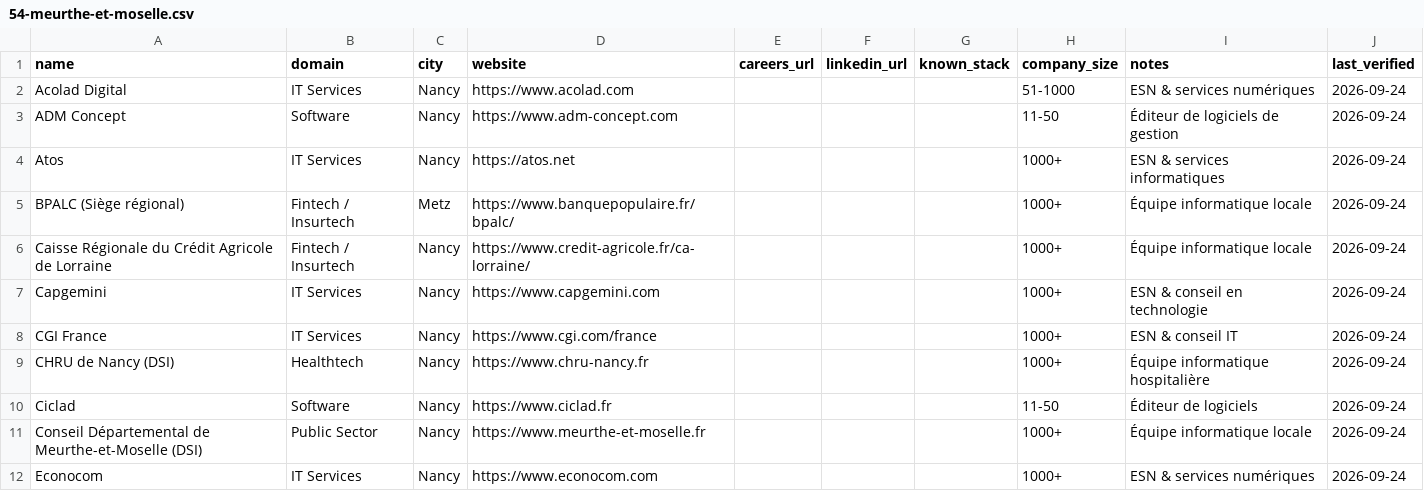
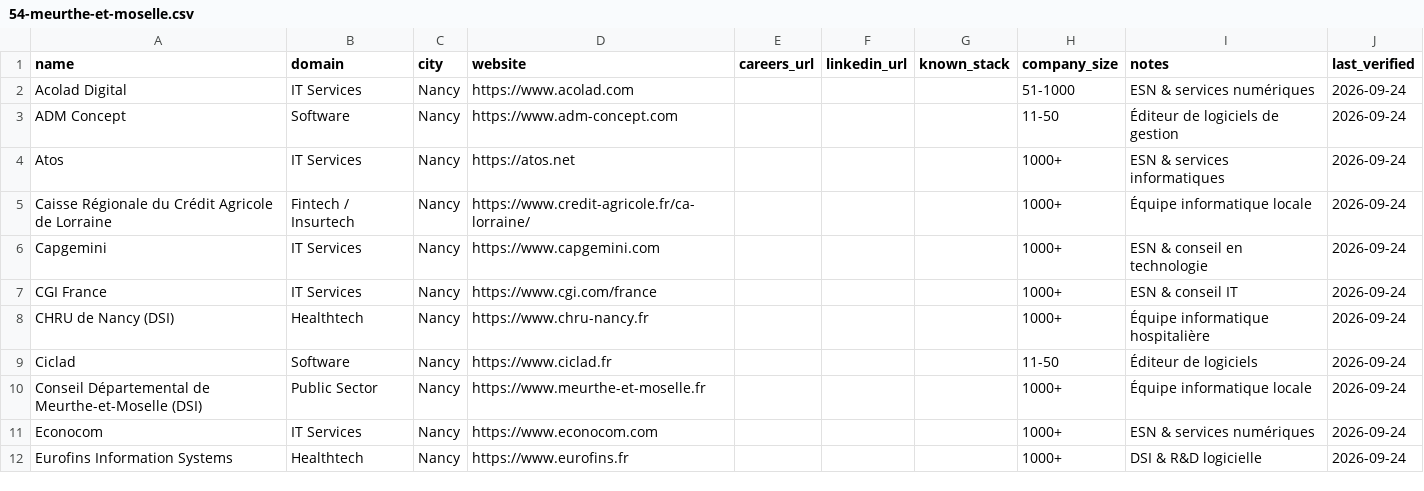
Before and after one commit to Korgys/tech-companies-in-france, a CSV file: data/grand-est/54-meurthe-et-moselle.csv, drawn as a sheet; only a part is shown; the shorter side is filled out with more unchanged rows.

Commit message:
fix: Correct geographic locations and duplicate entries

```diff
--- a/data/grand-est/54-meurthe-et-moselle.csv
+++ b/data/grand-est/54-meurthe-et-moselle.csv
@@ -4,3 +4,2 @@ ADM Concept,Software,Nancy,https://www.adm-concept.com,,,,11-50,Éditeur de logi
 Atos,IT Services,Nancy,https://atos.net,,,,1000+,ESN & services informatiques,2026-09-24
-BPALC (Siège régional),Fintech / Insurtech,Metz,https://www.banquepopulaire.fr/bpalc/,,,,1000+,Équipe informatique locale,2026-09-24
 Caisse Régionale du Crédit Agricole de Lorraine,Fintech / Insurtech,Nancy,https://www.credit-agricole.fr/ca-lorraine/,,,,1000+,Équipe informatique locale,2026-09-24
```
Also changed, not shown: data/grand-est/08-ardennes.csv, data/grand-est/10-aube.csv, 16 other files.
